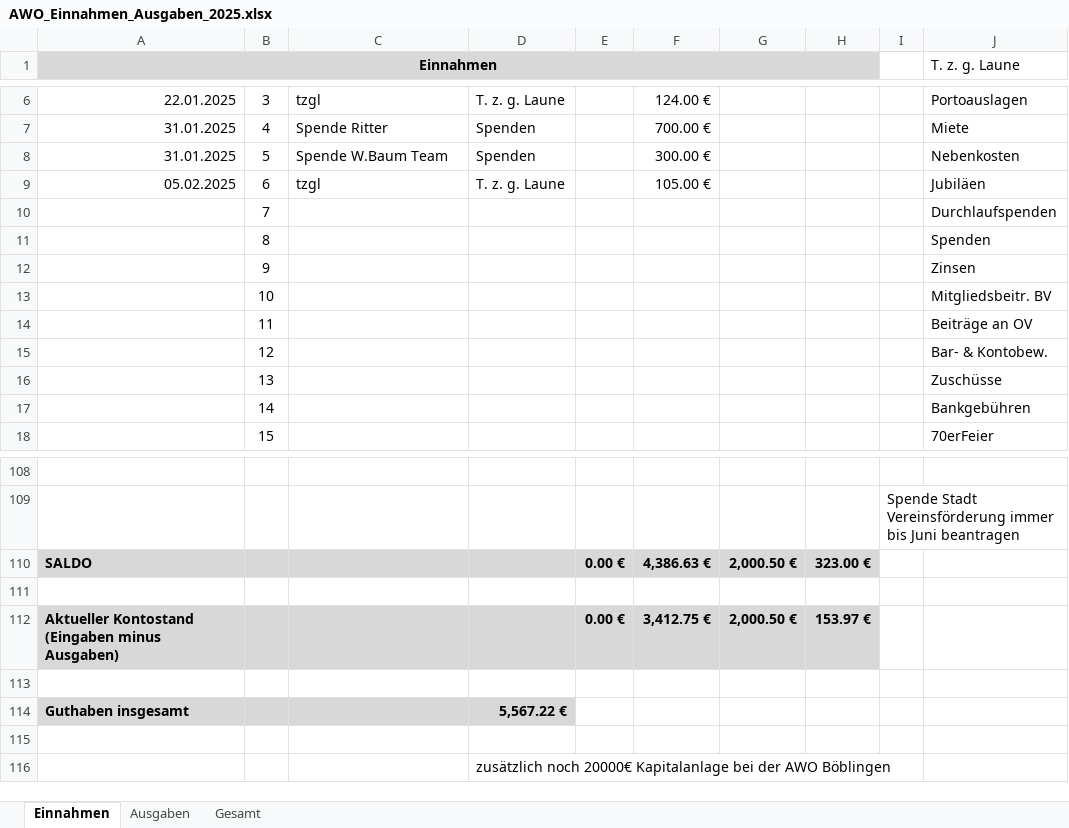
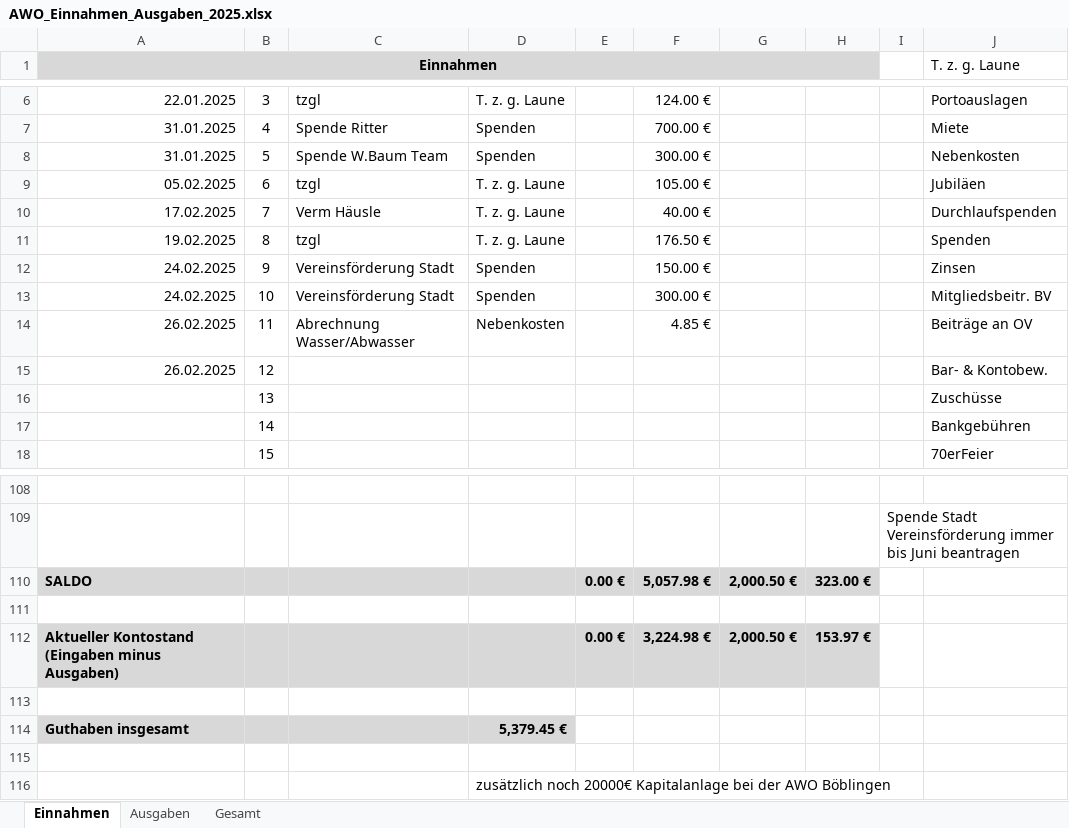
Before and after one commit to bwildner/AWO, an Excel workbook: 2025/AWO_Einnahmen_Ausgaben_2025.xlsx, sheet Einnahmen, drawn as a sheet; only a part is shown, gaps mark what is left out; values as stored, in another font and other column widths than the file's, no borders; conditional formats not drawn; the diff names each change by its address in the sheet, - before the commit and + after, or states it on an @@ line.

```diff
--- a/2025/AWO_Einnahmen_Ausgaben_2025.xlsx (sheet Einnahmen)
+++ b/2025/AWO_Einnahmen_Ausgaben_2025.xlsx (sheet Einnahmen)
-A10 (Einnahmen): (empty)
+A10 (Einnahmen): 17.02.2025
-C10: (empty)
+C10: Verm Häusle
-D10:D11: (empty)
+D10:D11: T. z. g. Laune
-F10: (empty)
+F10: 40.00 €
-A11 (Einnahmen): (empty)
+A11 (Einnahmen): 19.02.2025
-C11: (empty)
+C11: tzgl
-F11: (empty)
+F11: 176.50 €
-A12:A13 (Einnahmen): (empty)
+A12:A13 (Einnahmen): 24.02.2025
-C12:C13: (empty)
+C12:C13: Vereinsförderung Stadt
-D12:D13: (empty)
+D12:D13: Spenden
-F12: (empty)
+F12: 150.00 €
-F13: (empty)
+F13: 300.00 €
-A14:A15 (Einnahmen): (empty)
+A14:A15 (Einnahmen): 26.02.2025
-C14: (empty)
+C14: Abrechnung Wasser/Abwasser
-D14: (empty)
+D14: Nebenkosten
-F14: (empty)
+F14: 4.85 €
-F110: 4,386.63 €
+F110: 5,057.98 €
-F112: 3,412.75 €
+F112: 3,224.98 €
-D114: 5,567.22 €
+D114: 5,379.45 €
```
Also changed, not shown: sheet Ausgaben, 12 other files.
